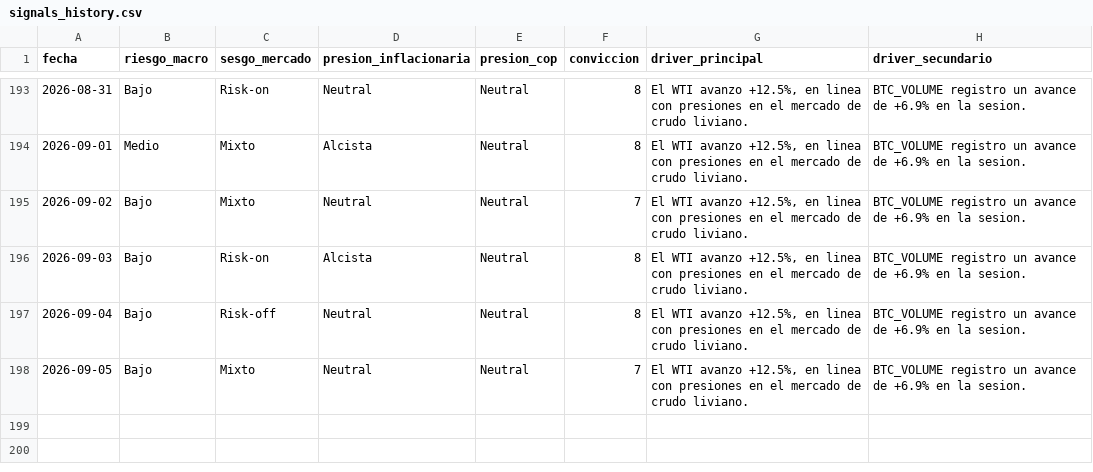
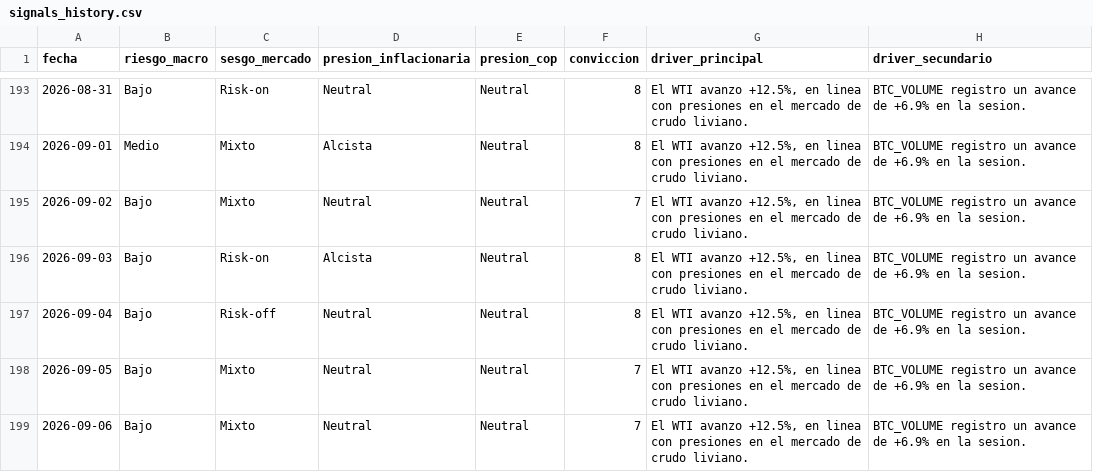
Before and after one commit to juanjo-geo/financial-agent, a CSV file: data/signals/signals_history.csv, drawn as a sheet; only a part is shown, gaps mark what is left out.

```diff
--- a/data/signals/signals_history.csv
+++ b/data/signals/signals_history.csv
@@ -198 +198,2 @@ fecha,riesgo_macro,sesgo_mercado,presion_inflacionaria,presion_cop,conviccion,dr
 2026-09-05,Bajo,Mixto,Neutral,Neutral,7,"El WTI avanzo +12.5%, en linea con presiones en el mercado de crudo liviano.",BTC_VOLUME registro un avance de +6.9% en la sesion.
+2026-09-06,Bajo,Mixto,Neutral,Neutral,7,"El WTI avanzo +12.5%, en linea con presiones en el mercado de crudo liviano.",BTC_VOLUME registro un avance de +6.9% en la sesion.
```
Also changed, not shown: data/historical/feargreed_history.csv, data/processed/latest_snapshot.csv, 23 other files.
